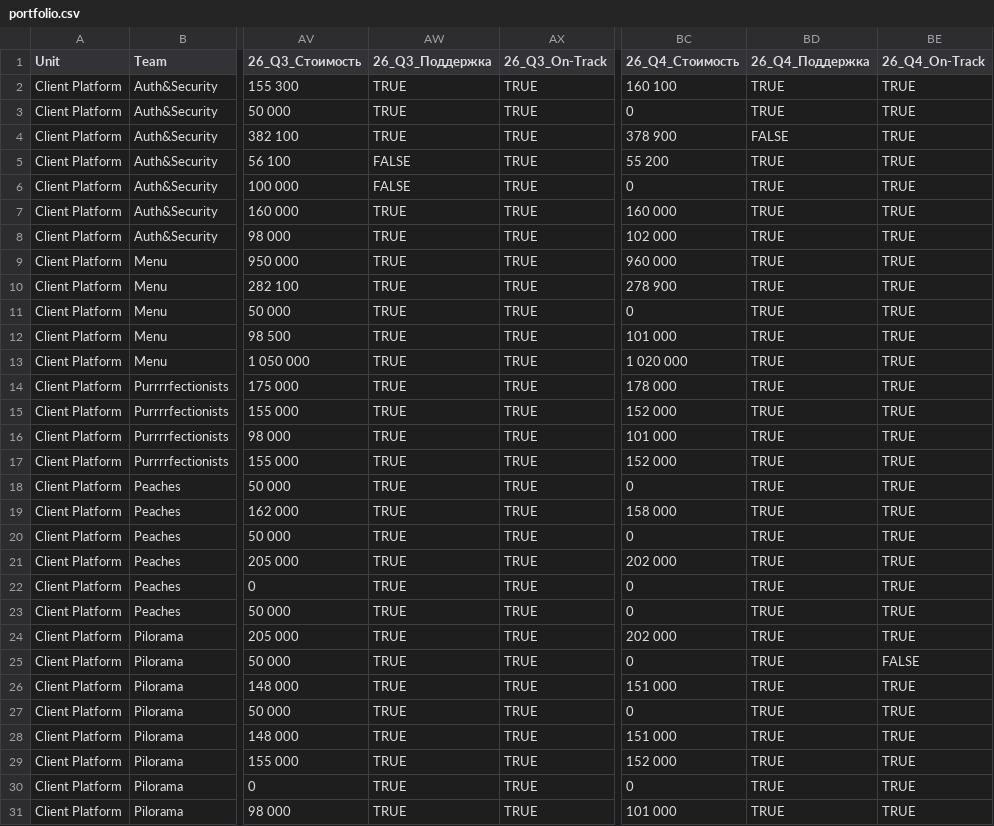
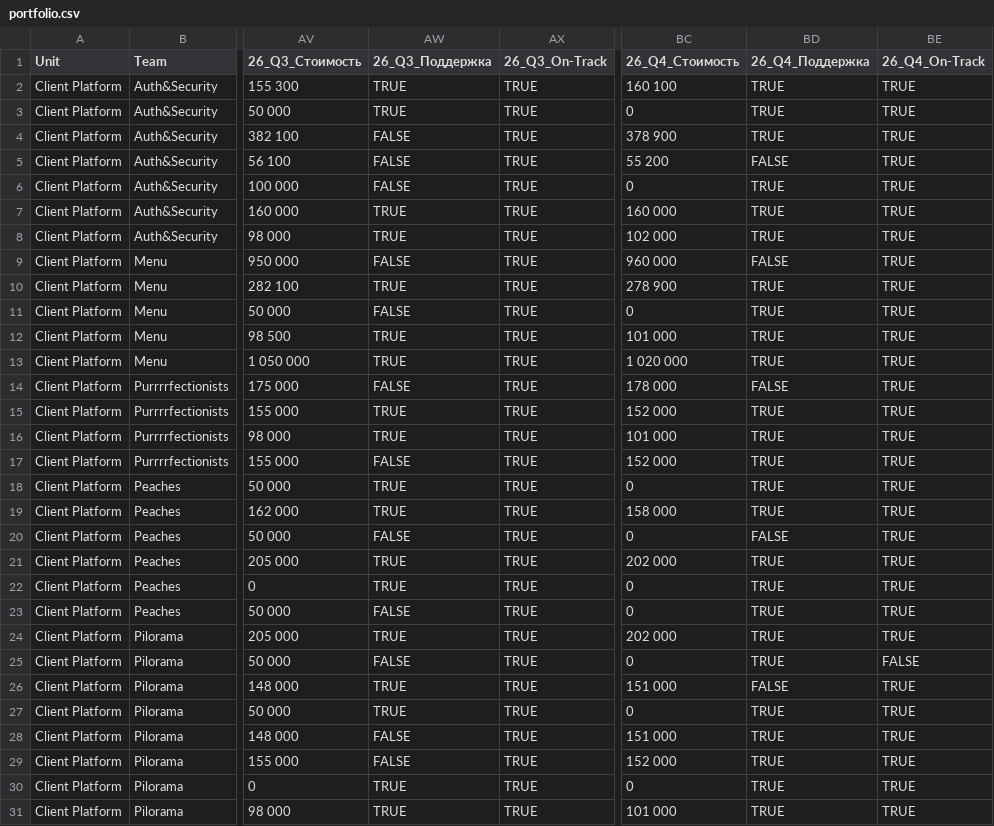
Before and after one commit to MonetAn/product-porfolio-de-bb9a42f8, a CSV file: public/data/portfolio.csv, drawn as a sheet; only a part is shown, gaps mark what is left out; the diff covers the shown part only; the diff names each change by its address in the sheet, - before the commit and + after, or states it on an @@ line.

Commit message:
Add files via upload
Обновление саппорт csv

```diff
--- a/public/data/portfolio.csv
+++ b/public/data/portfolio.csv
-AW4 (26_Q3_Поддержка): TRUE
+AW4 (26_Q3_Поддержка): FALSE
-BD4 (26_Q4_Поддержка): FALSE
+BD4 (26_Q4_Поддержка): TRUE
-BD5 (26_Q4_Поддержка): TRUE
+BD5 (26_Q4_Поддержка): FALSE
-AW9 (26_Q3_Поддержка): TRUE
+AW9 (26_Q3_Поддержка): FALSE
-BD9 (26_Q4_Поддержка): TRUE
+BD9 (26_Q4_Поддержка): FALSE
-AW11 (26_Q3_Поддержка): TRUE
+AW11 (26_Q3_Поддержка): FALSE
-AW14 (26_Q3_Поддержка): TRUE
+AW14 (26_Q3_Поддержка): FALSE
-BD14 (26_Q4_Поддержка): TRUE
+BD14 (26_Q4_Поддержка): FALSE
-AW17 (26_Q3_Поддержка): TRUE
+AW17 (26_Q3_Поддержка): FALSE
-AW20 (26_Q3_Поддержка): TRUE
+AW20 (26_Q3_Поддержка): FALSE
-BD20 (26_Q4_Поддержка): TRUE
+BD20 (26_Q4_Поддержка): FALSE
-AW23 (26_Q3_Поддержка): TRUE
+AW23 (26_Q3_Поддержка): FALSE
-AW25 (26_Q3_Поддержка): TRUE
+AW25 (26_Q3_Поддержка): FALSE
-BD26 (26_Q4_Поддержка): TRUE
+BD26 (26_Q4_Поддержка): FALSE
-AW28:AW29 (26_Q3_Поддержка): TRUE
+AW28:AW29 (26_Q3_Поддержка): FALSE
```
Also changed, not shown: 48 added rows and 31 edited cells elsewhere in this file.
